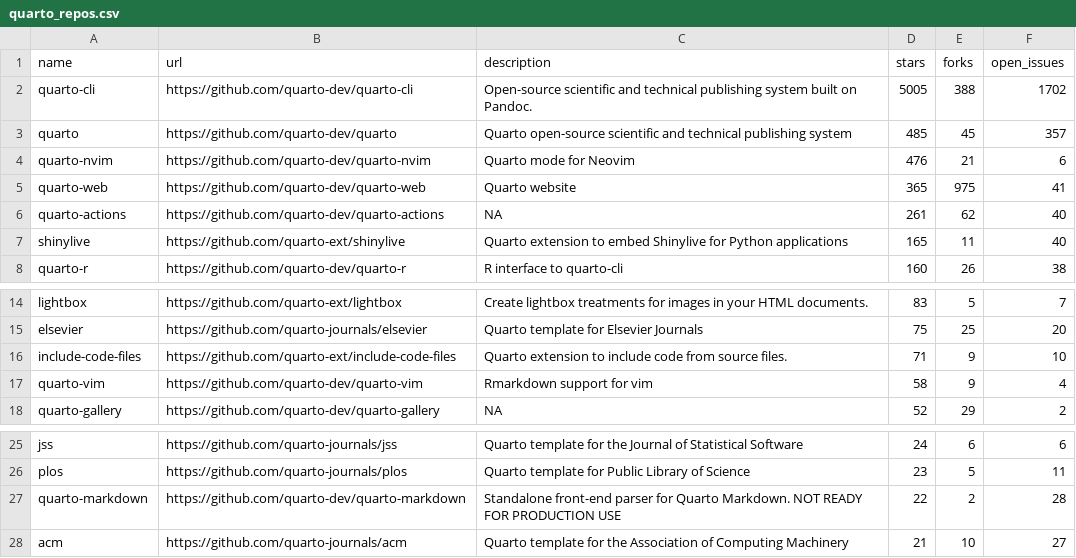
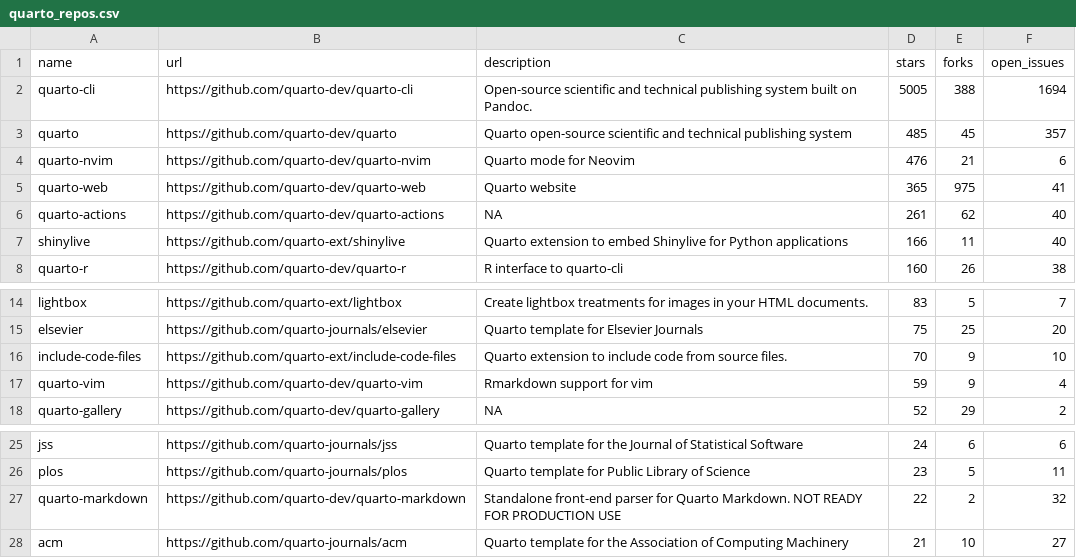
Before and after one commit to t-emery/github_actions_in_R_test, a CSV file: 01-monitoring-quarto-repos/quarto_repos.csv, drawn as a sheet; only a part is shown, gaps mark what is left out.

```diff
--- a/01-monitoring-quarto-repos/quarto_repos.csv
+++ b/01-monitoring-quarto-repos/quarto_repos.csv
@@ -1,3 +1,3 @@
 name,url,description,stars,forks,open_issues
-quarto-cli,https://github.com/quarto-dev/quarto-cli,Open-source scientific and technical publishing system built on Pandoc.,5005,388,1702
+quarto-cli,https://github.com/quarto-dev/quarto-cli,Open-source scientific and technical publishing system built on Pandoc.,5005,388,1694
 quarto,https://github.com/quarto-dev/quarto,Quarto open-source scientific and technical publishing system,485,45,357
@@ -6,3 +6,3 @@ quarto-web,https://github.com/quarto-dev/quarto-web,Quarto website,365,975,41
 quarto-actions,https://github.com/quarto-dev/quarto-actions,NA,261,62,40
-shinylive,https://github.com/quarto-ext/shinylive,Quarto extension to embed Shinylive for Python applications,165,11,40
+shinylive,https://github.com/quarto-ext/shinylive,Quarto extension to embed Shinylive for Python applications,166,11,40
 quarto-r,https://github.com/quarto-dev/quarto-r,R interface to quarto-cli,160,26,38
@@ -15,4 +15,4 @@ lightbox,https://github.com/quarto-ext/lightbox,Create lightbox treatments for i
 elsevier,https://github.com/quarto-journals/elsevier,Quarto template for Elsevier Journals,75,25,20
-include-code-files,https://github.com/quarto-ext/include-code-files,Quarto extension to include code from source files.,71,9,10
-quarto-vim,https://github.com/quarto-dev/quarto-vim,Rmarkdown support for vim,58,9,4
+include-code-files,https://github.com/quarto-ext/include-code-files,Quarto extension to include code from source files.,70,9,10
+quarto-vim,https://github.com/quarto-dev/quarto-vim,Rmarkdown support for vim,59,9,4
 quarto-gallery,https://github.com/quarto-dev/quarto-gallery,NA,52,29,2
@@ -26,3 +26,3 @@ jss,https://github.com/quarto-journals/jss,Quarto template for the Journal of St
 plos,https://github.com/quarto-journals/plos,Quarto template for Public Library of Science,23,5,11
-quarto-markdown,https://github.com/quarto-dev/quarto-markdown,Standalone front-end parser for Quarto Markdown. NOT READY FOR PRODUCTION USE,22,2,28
+quarto-markdown,https://github.com/quarto-dev/quarto-markdown,Standalone front-end parser for Quarto Markdown. NOT READY FOR PRODUCTION USE,22,2,32
 acm,https://github.com/quarto-journals/acm,Quarto template for the Association of Computing Machinery,21,10,27
```
Also changed, not shown: 1 other file.
